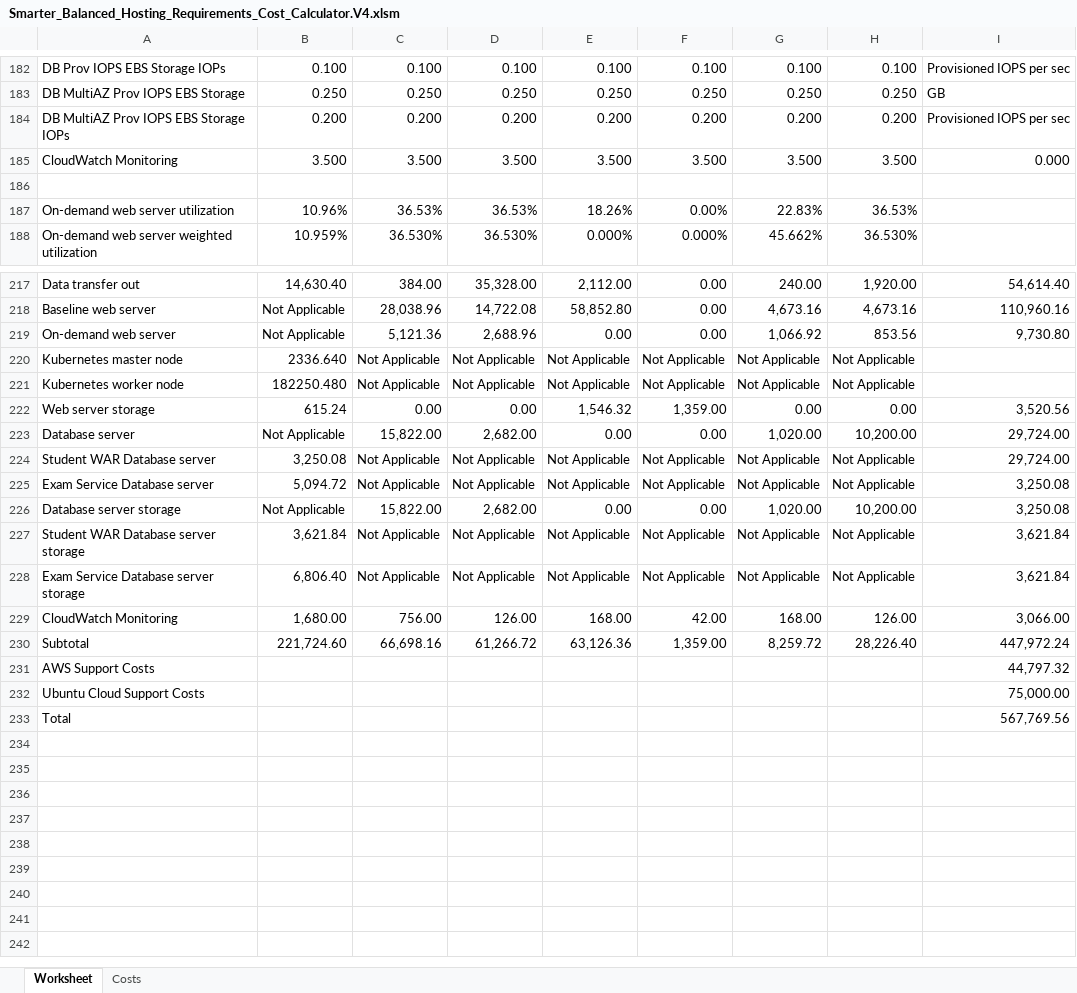
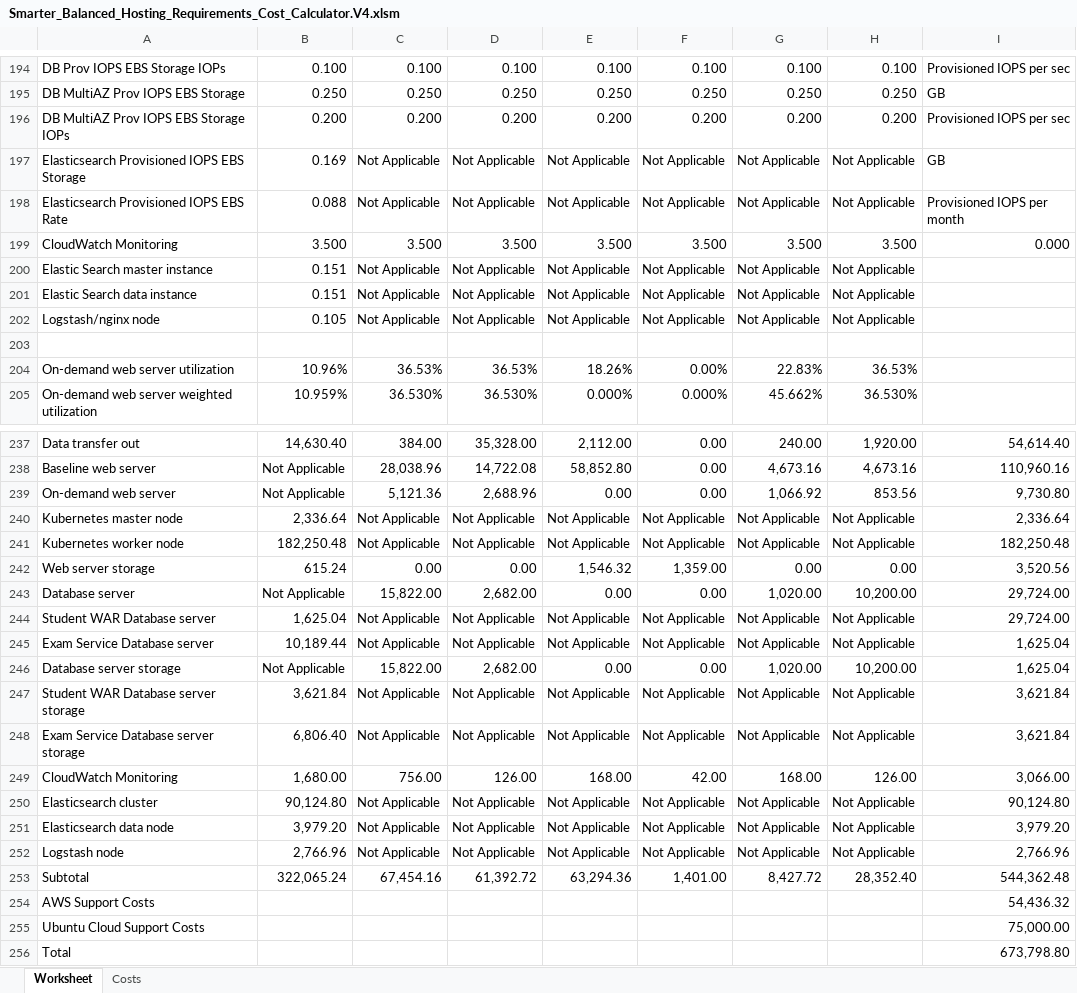
Before and after one commit to SmarterApp/smarterapp.github.io, an Excel workbook: _original_documents/Smarter_Balanced_Hosting_Requirements_Cost_Calculator.V4.xlsm, sheet Worksheet, drawn as a sheet; only a part is shown, gaps mark what is left out; values as stored, in another font and other column widths than the file's, no cell formats; removed rows and columns are numbered as before the commit, all else as after; the diff covers the shown part only; the diff names each change by its address in the sheet, - before the commit and + after, or states it on an @@ line.

Commit message:
TDS-1023: include LogStash and Elasticsearch calculations

```diff
--- a/_original_documents/Smarter_Balanced_Hosting_Requirements_Cost_Calculator.V4.xlsm (sheet Worksheet)
+++ b/_original_documents/Smarter_Balanced_Hosting_Requirements_Cost_Calculator.V4.xlsm (sheet Worksheet)
+row 197: Elasticsearch Provisioned IOPS EBS Storage | 0.169 | Not Applicable | Not Applicable | Not Applicable | Not Applicable | Not Applicable | Not Applicable | GB
+row 198: Elasticsearch Provisioned IOPS EBS Rate | 0.088 | Not Applicable | Not Applicable | Not Applicable | Not Applicable | Not Applicable | Not Applicable | Provisioned IOPS per month
+row 200: Elastic Search master instance | 0.151 | Not Applicable | Not Applicable | Not Applicable | Not Applicable | Not Applicable | Not Applicable
+row 201: Elastic Search data instance | 0.151 | Not Applicable | Not Applicable | Not Applicable | Not Applicable | Not Applicable | Not Applicable
+row 202: Logstash/nginx node | 0.105 | Not Applicable | Not Applicable | Not Applicable | Not Applicable | Not Applicable | Not Applicable
-B240: 2336.640
+B240: 2,336.64
-I240: (empty)
+I240: 2,336.64
-B241: 182250.480
+B241: 182,250.48
-I241: (empty)
+I241: 182,250.48
-B244: 3,250.08
+B244: 1,625.04
-B245: 5,094.72
+B245: 10,189.44
-I245:I246: 3,250.08
+I245:I246: 1,625.04
-row 230: Subtotal | 221,724.60 | 66,698.16 | 61,266.72 | 63,126.36 | 1,359.00 | 8,259.72 | 28,226.40 | 447,972.24
+row 250: Elasticsearch cluster | 90,124.80 | Not Applicable | Not Applicable | Not Applicable | Not Applicable | Not Applicable | Not Applicable | 90,124.80
+row 251: Elasticsearch data node | 3,979.20 | Not Applicable | Not Applicable | Not Applicable | Not Applicable | Not Applicable | Not Applicable | 3,979.20
+row 252: Logstash node | 2,766.96 | Not Applicable | Not Applicable | Not Applicable | Not Applicable | Not Applicable | Not Applicable | 2,766.96
+row 253: Subtotal | 322,065.24 | 67,454.16 | 61,392.72 | 63,294.36 | 1,401.00 | 8,427.72 | 28,352.40 | 544,362.48
-I254: 44,797.32
+I254: 54,436.32
-I256: 567,769.56
+I256: 673,798.80
```
Also changed, not shown: 18 added rows, 3 removed rows, 15 edited cells and merged cells elsewhere in this sheet, sheet Costs, cell formats, formulas that keep their value.
